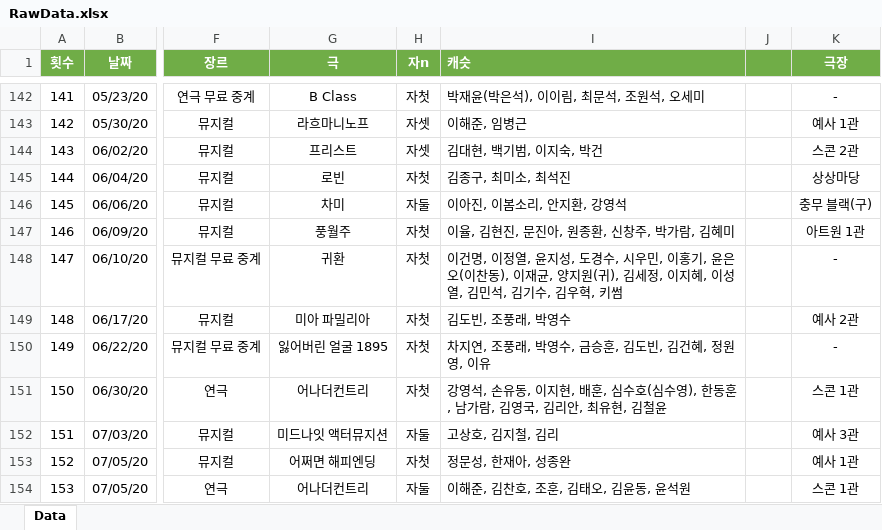
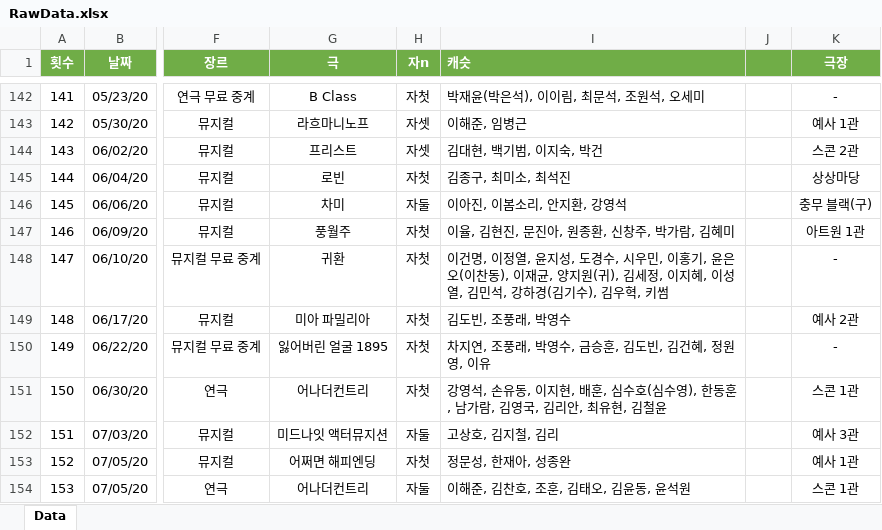
Before and after one commit to SailingSnails/SailingSnails.github.io, an Excel workbook: RawData.xlsx, sheet Data, drawn as a sheet; only a part is shown, gaps mark what is left out; values as stored, in another font and other column widths than the file's, no borders; table styles not drawn; the diff covers the shown part only; the diff names each change by its address in the sheet, - before the commit and + after, or states it on an @@ line.

```diff
--- a/RawData.xlsx (sheet Data)
+++ b/RawData.xlsx (sheet Data)
-I148 (캐슷): …김민석, 김기수, 김우혁,…
+I148 (캐슷): …김민석, 강하경(김기수), 김우혁,…
```
Also changed, not shown: 1 added row and 2 edited cells elsewhere in this sheet, 1 other file.
